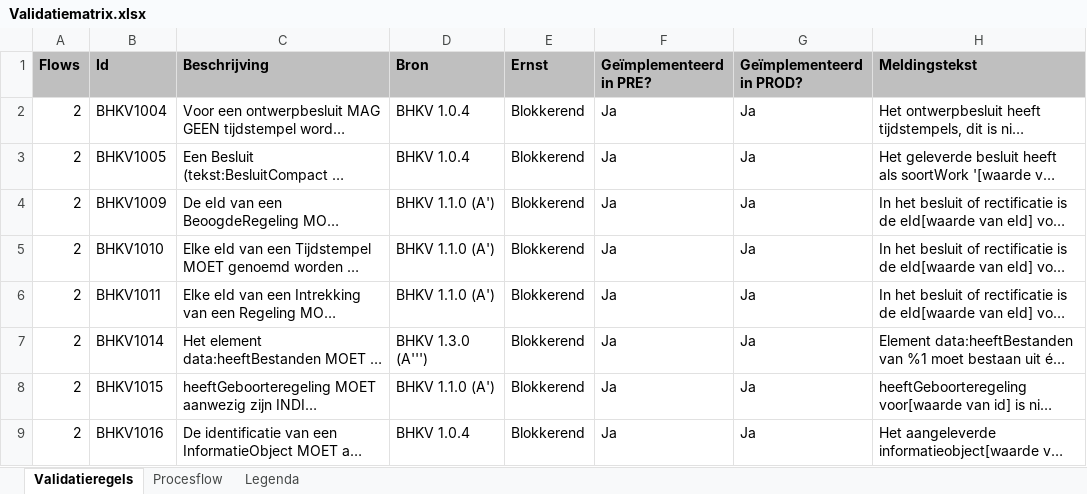
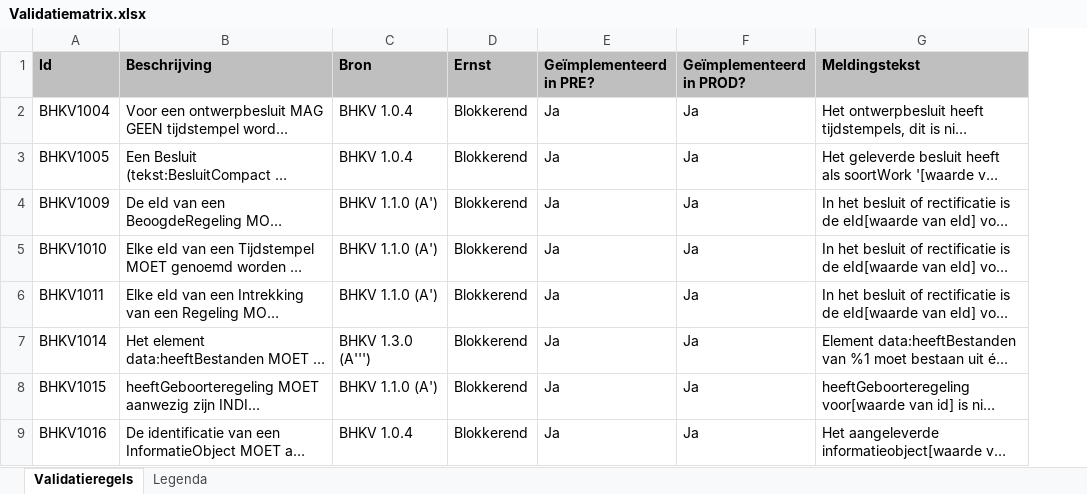
Before and after one commit to Geonovum/dso-validatiematrix, an Excel workbook: Validatiematrix.xlsx, sheet Validatieregels, drawn as a sheet; only a part is shown; long unchanged cells end in …; values as stored, in another font and other column widths than the file's, no borders; conditional formats not drawn; the diff names each change by its address in the sheet, - before the commit and + after, or states it on an @@ line.

```diff
--- a/Validatiematrix.xlsx (sheet Validatieregels)
+++ b/Validatiematrix.xlsx (sheet Validatieregels)
-sheet tab: Procesflow
-column A (Flows), rows 2-9: all 2
```
Also changed, not shown: sheet Legenda, formulas that keep their value, charts or pictures, 1 other file.
